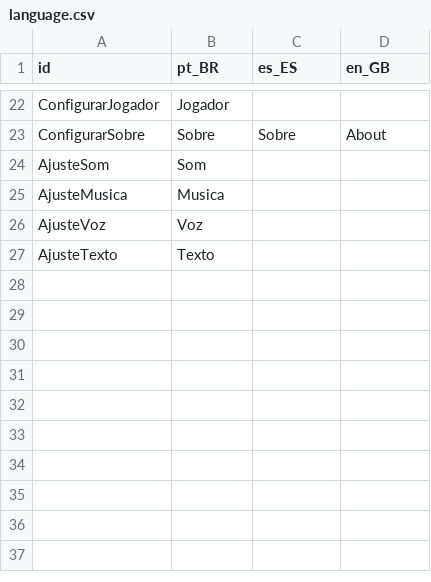
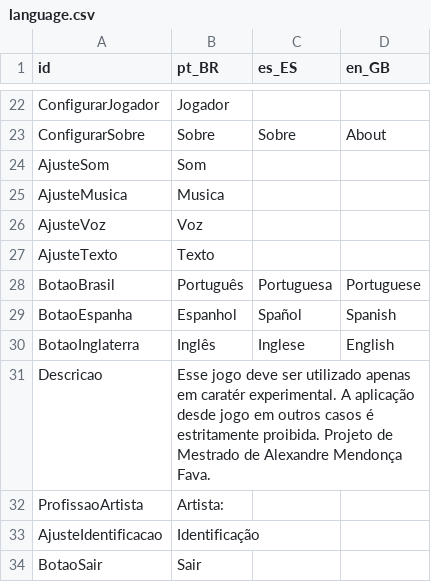
Before and after one commit to DefensorDaHumanidade/InfanciaSegura, a CSV file: Alpha/Elementos/Linguisticos/language.csv, drawn as a sheet; only a part is shown, gaps mark what is left out.

Commit message:
Atualizando versão alpha do jogo

```diff
--- a/Alpha/Elementos/Linguisticos/language.csv
+++ b/Alpha/Elementos/Linguisticos/language.csv
@@ -27 +27,8 @@ AjusteVoz;Voz;;
 AjusteTexto;Texto;;
+BotaoBrasil;Português;Portuguesa;Portuguese
+BotaoEspanha;Espanhol;Spañol;Spanish
+BotaoInglaterra;Inglês;Inglese;English
+Descricao;Esse jogo deve ser utilizado apenas em caratér experimental. A aplicação desde jogo em outros casos é estritamente proibida. Projeto de Mestrado de Alexandre Mendonça Fava.;;
+ProfissaoArtista;Artista:;;
+AjusteIdentificacao;Identificação;;
+BotaoSair;Sair;;
```
Also changed, not shown: 42 other files.
